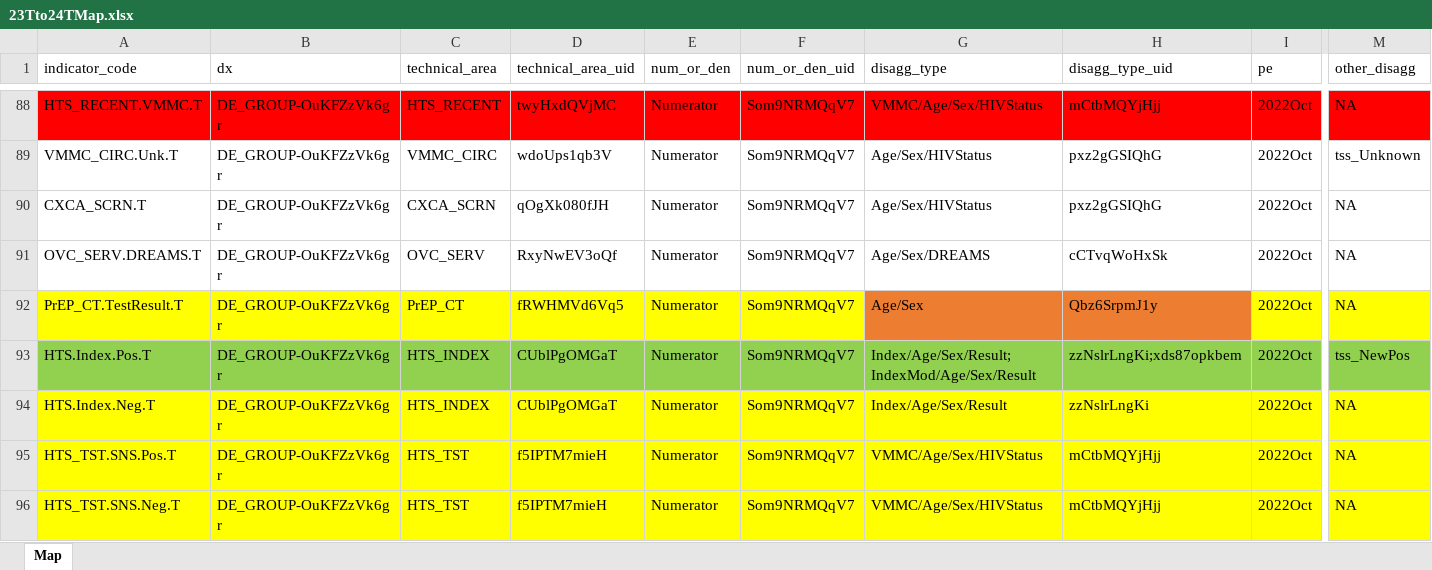
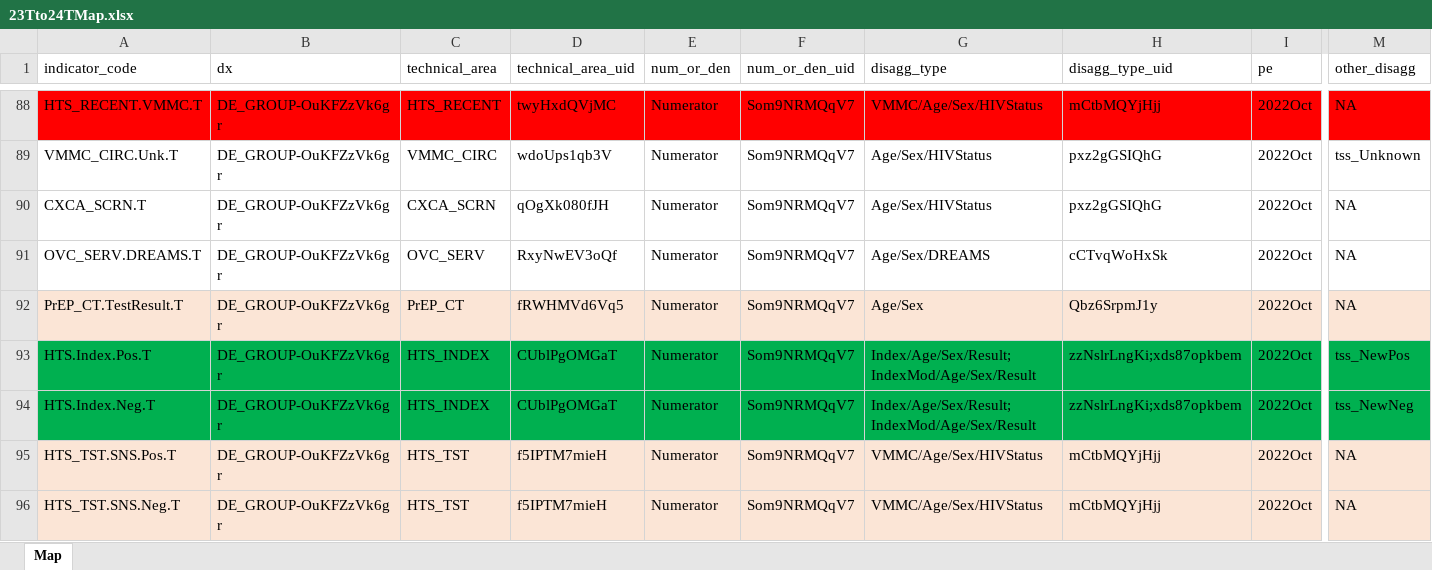
Before and after one commit to pepfar-datim/data-pack-commons, an Excel workbook: data-raw/snu_x_im_distribution_configuration/23Tto24TMap.xlsx, sheet Map, drawn as a sheet; only a part is shown, gaps mark what is left out; values as stored, in another font and other column widths than the file's, no borders; conditional formats not drawn; the diff covers the shown part only; the diff names each change by its address in the sheet, - before the commit and + after, or states it on an @@ line.

Commit message:
DP-927 added modalities for different indicators
-as per DP-927 resolving the addition of modalities for new indicators

```diff
--- a/data-raw/snu_x_im_distribution_configuration/23Tto24TMap.xlsx (sheet Map)
+++ b/data-raw/snu_x_im_distribution_configuration/23Tto24TMap.xlsx (sheet Map)
-A92:F92 fill: #FFFF00
+A92:F92 fill: #FBE5D6
-G92:H92 fill: #ED7D31
+G92:H92 fill: #FBE5D6
-I92:M92 fill: #FFFF00
+I92:M92 fill: #FBE5D6
-A93:M93 fill: #92D050
+A93:M93 fill: #00B050
-A94:M94 fill: #FFFF00
+A94:M94 fill: #00B050
-G94 (disagg_type): Index/Age/Sex/Result
+G94 (disagg_type): Index/Age/Sex/Result;IndexMod/Age/Sex/Result
-H94 (disagg_type_uid): zzNslrLngKi
+H94 (disagg_type_uid): zzNslrLngKi;xds87opkbem
-M94 (other_disagg): NA
+M94 (other_disagg): tss_NewNeg
-A95:M96 fill: #FFFF00
+A95:M96 fill: #FBE5D6
```
Also changed, not shown: 15 edited cells and cell formats elsewhere in this sheet, 2 other files.
